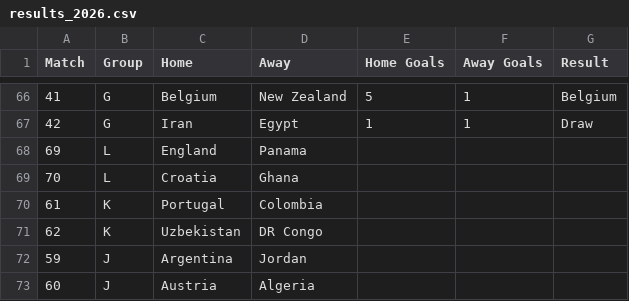
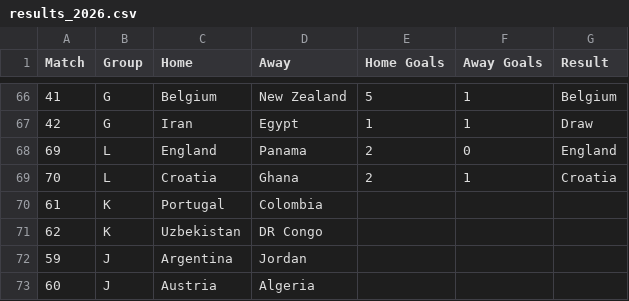
Before and after one commit to andrewlilley/world_cup, a CSV file: results_2026.csv, drawn as a sheet; only a part is shown, gaps mark what is left out.

Commit message:
Update match results for England and Croatia

```diff
--- a/results_2026.csv
+++ b/results_2026.csv
@@ -67,4 +67,4 @@
 42,"G","Iran","Egypt",1,1,"Draw"
-69,"L","England","Panama",,,
-70,"L","Croatia","Ghana",,,
+69,"L","England","Panama",2,0,"England"
+70,"L","Croatia","Ghana",2,1,"Croatia"
 61,"K","Portugal","Colombia",,,
```
